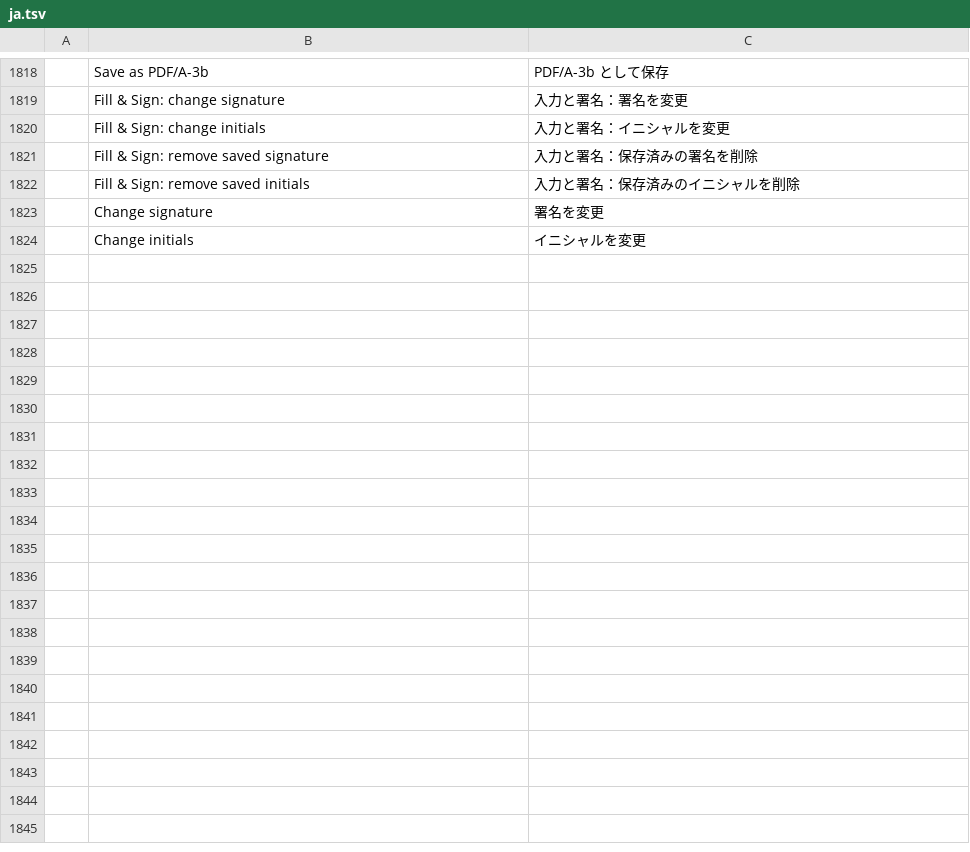
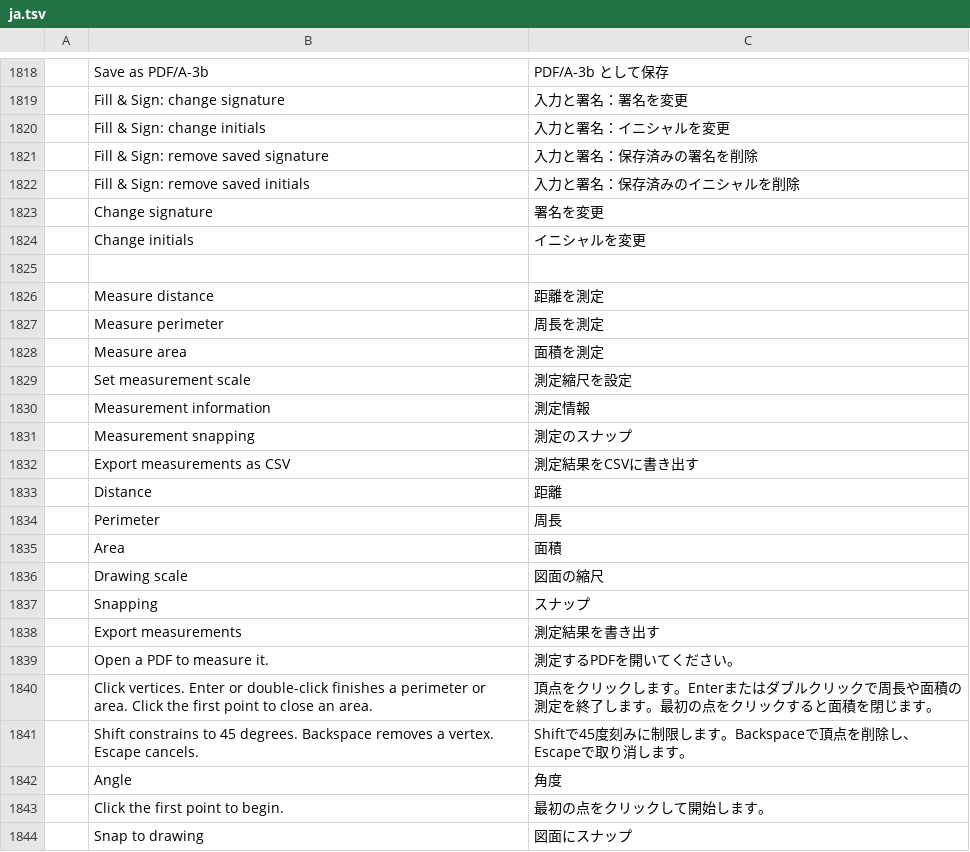
Before and after one commit to treeforjs/pdfcraft, a TSV file: crates/ui-egui/src/i18n/ja.tsv, drawn as a sheet; only a part is shown, gaps mark what is left out; the diff covers the shown part only; the diff names each change by its address in the sheet, - before the commit and + after, or states it on an @@ line.

Commit message:
Measure: add distance, perimeter and area tools (#208)
* M12: add calibrated 2D measurement tools

* M12: harden measurement tools for landing (#208)

Bounded snap targets (endpoints only for accepted segments, page-wide cap),
lenient extraction (deep q nesting and undecodable streams are skipped and
reported), per-page snap cache, measure::list reports unsupported entries
instead of failing, closed polygons with a repeated vertex, printable unit
labels (m²), cached panel listing, WinAnsi captions, indirect /VP kept,
measure.export skipped in the command test like other pickers, missing
translations, honest parity (scale and distance partial) and ROADMAP.

---------

Co-authored-by: Brandon Thomas <echelon@gmail.com>

```diff
--- a/crates/ui-egui/src/i18n/ja.tsv
+++ b/crates/ui-egui/src/i18n/ja.tsv
+row 1825: (empty)
+row 1826:  | Measure distance | 距離を測定
+row 1827:  | Measure perimeter | 周長を測定
+row 1828:  | Measure area | 面積を測定
+row 1829:  | Set measurement scale | 測定縮尺を設定
+row 1830:  | Measurement information | 測定情報
+row 1831:  | Measurement snapping | 測定のスナップ
+row 1832:  | Export measurements as CSV | 測定結果をCSVに書き出す
+row 1833:  | Distance | 距離
+row 1834:  | Perimeter | 周長
+row 1835:  | Area | 面積
+row 1836:  | Drawing scale | 図面の縮尺
+row 1837:  | Snapping | スナップ
+row 1838:  | Export measurements | 測定結果を書き出す
+row 1839:  | Open a PDF to measure it. | 測定するPDFを開いてください。
+row 1840:  | Click vertices. Enter or double-click finishes a perimeter or area. Click the first point to close an area. | 頂点をクリックします。Enterまたはダブルクリックで周長や面積の測定を終了します。最初の点をクリックすると面積を閉じます。
+row 1841:  | Shift constrains to 45 degrees. Backspace removes a vertex. Escape cancels. | Shiftで45度刻みに制限します。Backspaceで頂点を削除し、Escapeで取り消します。
+row 1842:  | Angle | 角度
+row 1843:  | Click the first point to begin. | 最初の点をクリックして開始します。
+row 1844:  | Snap to drawing | 図面にスナップ
```
Also changed, not shown: 25 added rows elsewhere in this file, crates/ui-egui/src/i18n/zh-hans.tsv, crates/ui-egui/src/i18n/zh-hant.tsv, 29 other files.
